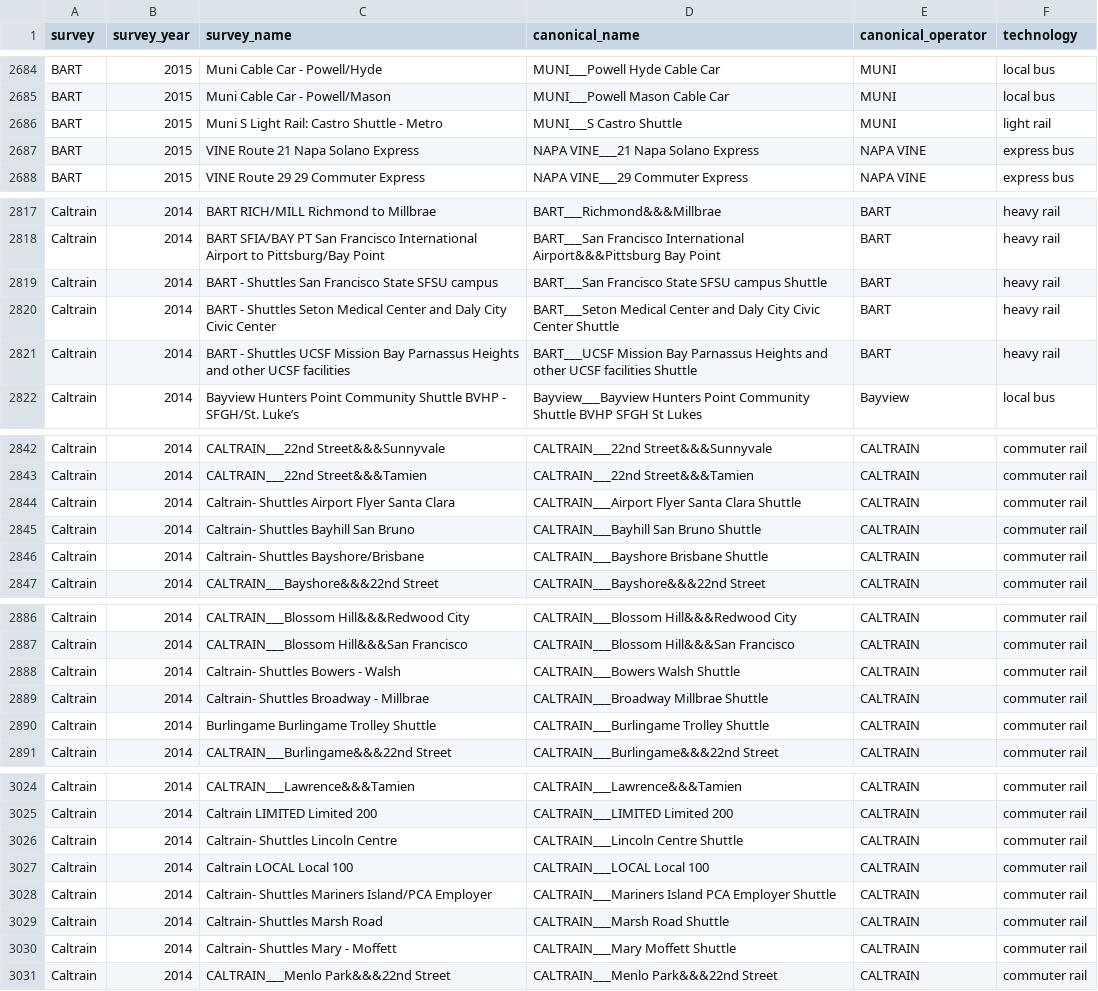
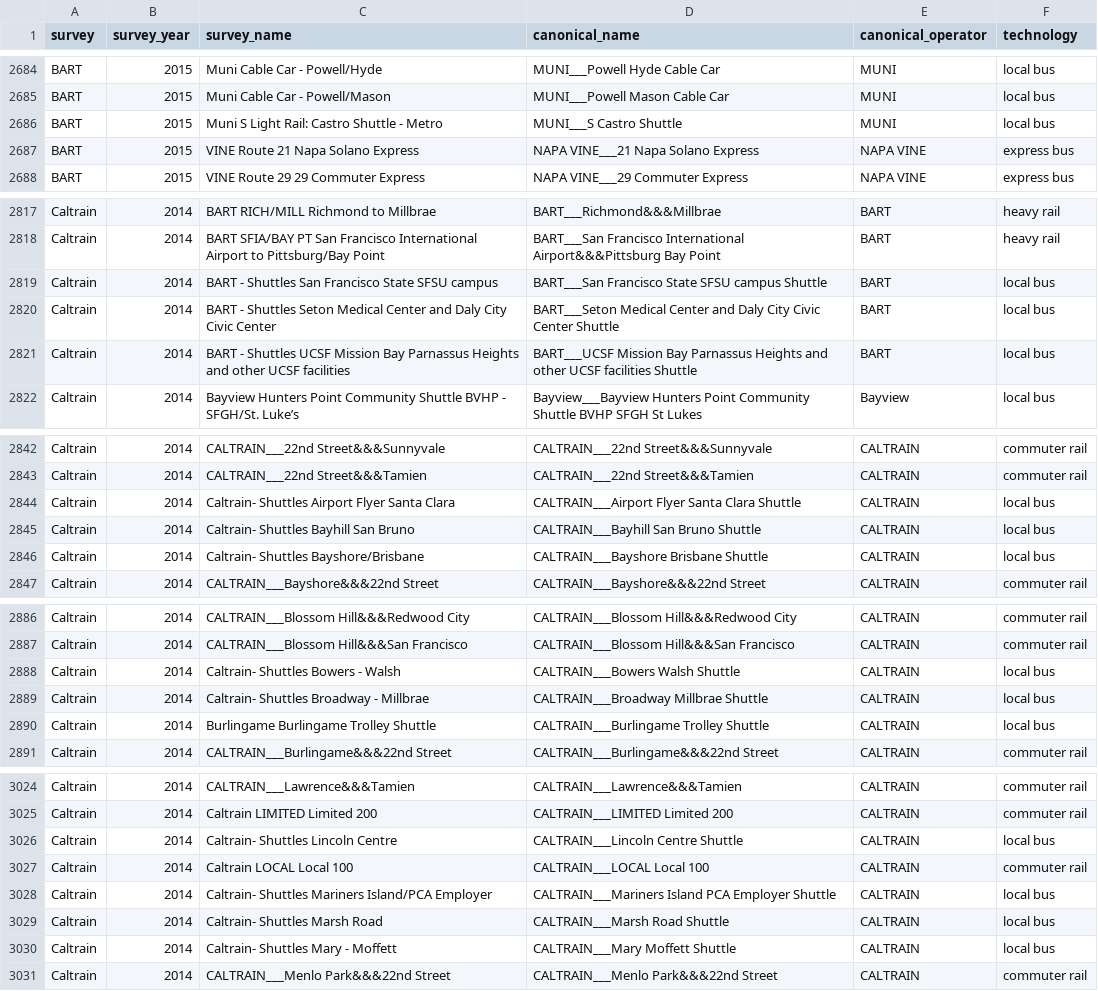
Before and after one commit to BayAreaMetro/transit-passenger-surveys, a CSV file: make-uniform/production/canonical_route_crosswalk.csv, drawn as a sheet; only a part is shown, gaps mark what is left out; the diff covers the shown part only.

Commit message:
code "shuttle" technology as "local bus" in canonical route dictionary (for transfers)

```diff
--- a/make-uniform/production/canonical_route_crosswalk.csv
+++ b/make-uniform/production/canonical_route_crosswalk.csv
@@ -2685,3 +2685,3 @@ BART,2015,Muni Cable Car - Powell/Hyde,MUNI___Powell Hyde Cable Car,MUNI,local b
 BART,2015,Muni Cable Car - Powell/Mason,MUNI___Powell Mason Cable Car,MUNI,local bus
-BART,2015,Muni S Light Rail: Castro Shuttle - Metro,MUNI___S Castro Shuttle,MUNI,light rail
+BART,2015,Muni S Light Rail: Castro Shuttle - Metro,MUNI___S Castro Shuttle,MUNI,local bus
 BART,2015,VINE Route 21 Napa Solano Express,NAPA VINE___21 Napa Solano Express,NAPA VINE,express bus
@@ -2818,5 +2818,5 @@ Caltrain,2014,BART RICH/MILL Richmond to Millbrae,BART___Richmond&&&Millbrae,BAR
 Caltrain,2014,BART SFIA/BAY PT San Francisco International Airport to Pittsburg/Bay Point,BART___San Francisco International Airport&&&Pittsburg Bay Point,BART,heavy rail
-Caltrain,2014,BART - Shuttles San Francisco State SFSU campus,BART___San Francisco State SFSU campus Shuttle,BART,heavy rail
-Caltrain,2014,BART - Shuttles Seton Medical Center and Daly City Civic Center,BART___Seton Medical Center and Daly City Civic Center Shuttle,BART,heavy rail
-Caltrain,2014,BART - Shuttles UCSF Mission Bay Parnassus Heights and other UCSF facilities,BART___UCSF Mission Bay Parnassus Heights and other UCSF facilities Shuttle,BART,heavy rail
+Caltrain,2014,BART - Shuttles San Francisco State SFSU campus,BART___San Francisco State SFSU campus Shuttle,BART,local bus
+Caltrain,2014,BART - Shuttles Seton Medical Center and Daly City Civic Center,BART___Seton Medical Center and Daly City Civic Center Shuttle,BART,local bus
+Caltrain,2014,BART - Shuttles UCSF Mission Bay Parnassus Heights and other UCSF facilities,BART___UCSF Mission Bay Parnassus Heights and other UCSF facilities Shuttle,BART,local bus
 Caltrain,2014,Bayview Hunters Point Community Shuttle BVHP - SFGH/St. Luke’s,Bayview___Bayview Hunters Point Community Shuttle BVHP SFGH St Lukes,Bayview,local bus
@@ -2843,5 +2843,5 @@ Caltrain,2014,CALTRAIN___22nd Street&&&Sunnyvale,CALTRAIN___22nd Street&&&Sunnyv
 Caltrain,2014,CALTRAIN___22nd Street&&&Tamien,CALTRAIN___22nd Street&&&Tamien,CALTRAIN,commuter rail
-Caltrain,2014,Caltrain- Shuttles Airport Flyer Santa Clara,CALTRAIN___Airport Flyer Santa Clara Shuttle,CALTRAIN,commuter rail
-Caltrain,2014,Caltrain- Shuttles Bayhill San Bruno,CALTRAIN___Bayhill San Bruno Shuttle,CALTRAIN,commuter rail
-Caltrain,2014,Caltrain- Shuttles Bayshore/Brisbane,CALTRAIN___Bayshore Brisbane Shuttle,CALTRAIN,commuter rail
+Caltrain,2014,Caltrain- Shuttles Airport Flyer Santa Clara,CALTRAIN___Airport Flyer Santa Clara Shuttle,CALTRAIN,local bus
+Caltrain,2014,Caltrain- Shuttles Bayhill San Bruno,CALTRAIN___Bayhill San Bruno Shuttle,CALTRAIN,local bus
+Caltrain,2014,Caltrain- Shuttles Bayshore/Brisbane,CALTRAIN___Bayshore Brisbane Shuttle,CALTRAIN,local bus
 Caltrain,2014,CALTRAIN___Bayshore&&&22nd Street,CALTRAIN___Bayshore&&&22nd Street,CALTRAIN,commuter rail
@@ -2887,5 +2887,5 @@ Caltrain,2014,CALTRAIN___Blossom Hill&&&Redwood City,CALTRAIN___Blossom Hill&&&R
 Caltrain,2014,CALTRAIN___Blossom Hill&&&San Francisco,CALTRAIN___Blossom Hill&&&San Francisco,CALTRAIN,commuter rail
-Caltrain,2014,Caltrain- Shuttles Bowers - Walsh,CALTRAIN___Bowers Walsh Shuttle,CALTRAIN,commuter rail
-Caltrain,2014,Caltrain- Shuttles Broadway - Millbrae,CALTRAIN___Broadway Millbrae Shuttle,CALTRAIN,commuter rail
-Caltrain,2014,Burlingame Burlingame Trolley Shuttle,CALTRAIN___Burlingame Trolley Shuttle,CALTRAIN,commuter rail
+Caltrain,2014,Caltrain- Shuttles Bowers - Walsh,CALTRAIN___Bowers Walsh Shuttle,CALTRAIN,local bus
+Caltrain,2014,Caltrain- Shuttles Broadway - Millbrae,CALTRAIN___Broadway Millbrae Shuttle,CALTRAIN,local bus
+Caltrain,2014,Burlingame Burlingame Trolley Shuttle,CALTRAIN___Burlingame Trolley Shuttle,CALTRAIN,local bus
 Caltrain,2014,CALTRAIN___Burlingame&&&22nd Street,CALTRAIN___Burlingame&&&22nd Street,CALTRAIN,commuter rail
@@ -3025,7 +3025,7 @@ Caltrain,2014,CALTRAIN___Lawrence&&&Tamien,CALTRAIN___Lawrence&&&Tamien,CALTRAIN
 Caltrain,2014,Caltrain LIMITED Limited 200,CALTRAIN___LIMITED Limited 200,CALTRAIN,commuter rail
-Caltrain,2014,Caltrain- Shuttles Lincoln Centre,CALTRAIN___Lincoln Centre Shuttle,CALTRAIN,commuter rail
+Caltrain,2014,Caltrain- Shuttles Lincoln Centre,CALTRAIN___Lincoln Centre Shuttle,CALTRAIN,local bus
 Caltrain,2014,Caltrain LOCAL Local 100,CALTRAIN___LOCAL Local 100,CALTRAIN,commuter rail
-Caltrain,2014,Caltrain- Shuttles Mariners Island/PCA Employer,CALTRAIN___Mariners Island PCA Employer Shuttle,CALTRAIN,commuter rail
-Caltrain,2014,Caltrain- Shuttles Marsh Road,CALTRAIN___Marsh Road Shuttle,CALTRAIN,commuter rail
-Caltrain,2014,Caltrain- Shuttles Mary - Moffett,CALTRAIN___Mary Moffett Shuttle,CALTRAIN,commuter rail
+Caltrain,2014,Caltrain- Shuttles Mariners Island/PCA Employer,CALTRAIN___Mariners Island PCA Employer Shuttle,CALTRAIN,local bus
+Caltrain,2014,Caltrain- Shuttles Marsh Road,CALTRAIN___Marsh Road Shuttle,CALTRAIN,local bus
+Caltrain,2014,Caltrain- Shuttles Mary - Moffett,CALTRAIN___Mary Moffett Shuttle,CALTRAIN,local bus
 Caltrain,2014,CALTRAIN___Menlo Park&&&22nd Street,CALTRAIN___Menlo Park&&&22nd Street,CALTRAIN,commuter rail
```
Also changed, not shown: 35 edited cells elsewhere in this file.
